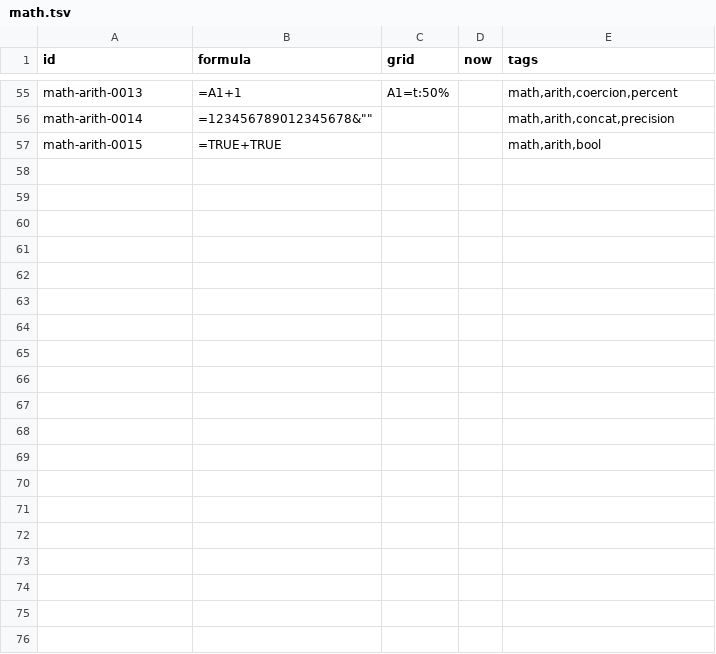
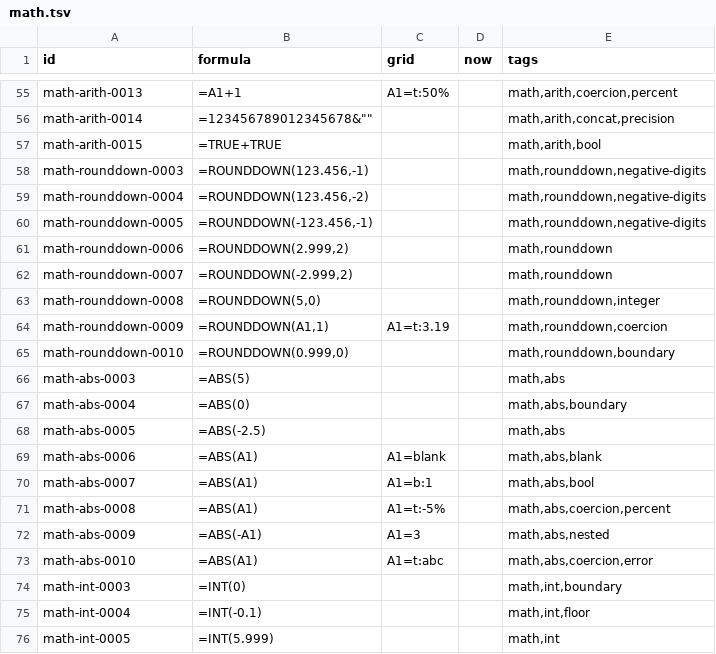
Before and after one commit to buguoshixc/mooncalc, a TSV file: corpus/spec/math.tsv, drawn as a sheet; only a part is shown, gaps mark what is left out; the diff covers the shown part only.

Commit message:
test: expand spec corpus to 752 cases, every function covered by >=15
Add 216 high-confidence Excel-rule cases across all six families
(logic +20, math +54, stat +31, text +64, lookup +12, date +35),
avoiding the four deferred adjudication areas. All new actuals
verified against designed expectations via preflight (216/216).
Update README and support-matrix counts; per-function counts now
tallied by call occurrence in formula (stated convention).

```diff
--- a/corpus/spec/math.tsv
+++ b/corpus/spec/math.tsv
@@ -57 +57,20 @@ math-arith-0014	=123456789012345678&""			math,arith,concat,precision
 math-arith-0015	=TRUE+TRUE			math,arith,bool
+math-rounddown-0003	=ROUNDDOWN(123.456,-1)			math,rounddown,negative-digits
+math-rounddown-0004	=ROUNDDOWN(123.456,-2)			math,rounddown,negative-digits
+math-rounddown-0005	=ROUNDDOWN(-123.456,-1)			math,rounddown,negative-digits
+math-rounddown-0006	=ROUNDDOWN(2.999,2)			math,rounddown
+math-rounddown-0007	=ROUNDDOWN(-2.999,2)			math,rounddown
+math-rounddown-0008	=ROUNDDOWN(5,0)			math,rounddown,integer
+math-rounddown-0009	=ROUNDDOWN(A1,1)	A1=t:3.19		math,rounddown,coercion
+math-rounddown-0010	=ROUNDDOWN(0.999,0)			math,rounddown,boundary
+math-abs-0003	=ABS(5)			math,abs
+math-abs-0004	=ABS(0)			math,abs,boundary
+math-abs-0005	=ABS(-2.5)			math,abs
+math-abs-0006	=ABS(A1)	A1=blank		math,abs,blank
+math-abs-0007	=ABS(A1)	A1=b:1		math,abs,bool
+math-abs-0008	=ABS(A1)	A1=t:-5%		math,abs,coercion,percent
+math-abs-0009	=ABS(-A1)	A1=3		math,abs,nested
+math-abs-0010	=ABS(A1)	A1=t:abc		math,abs,coercion,error
+math-int-0003	=INT(0)			math,int,boundary
+math-int-0004	=INT(-0.1)			math,int,floor
+math-int-0005	=INT(5.999)			math,int
```
Also changed, not shown: 35 added rows elsewhere in this file, corpus/spec/date.tsv, corpus/spec/logic.tsv, 5 other files.
